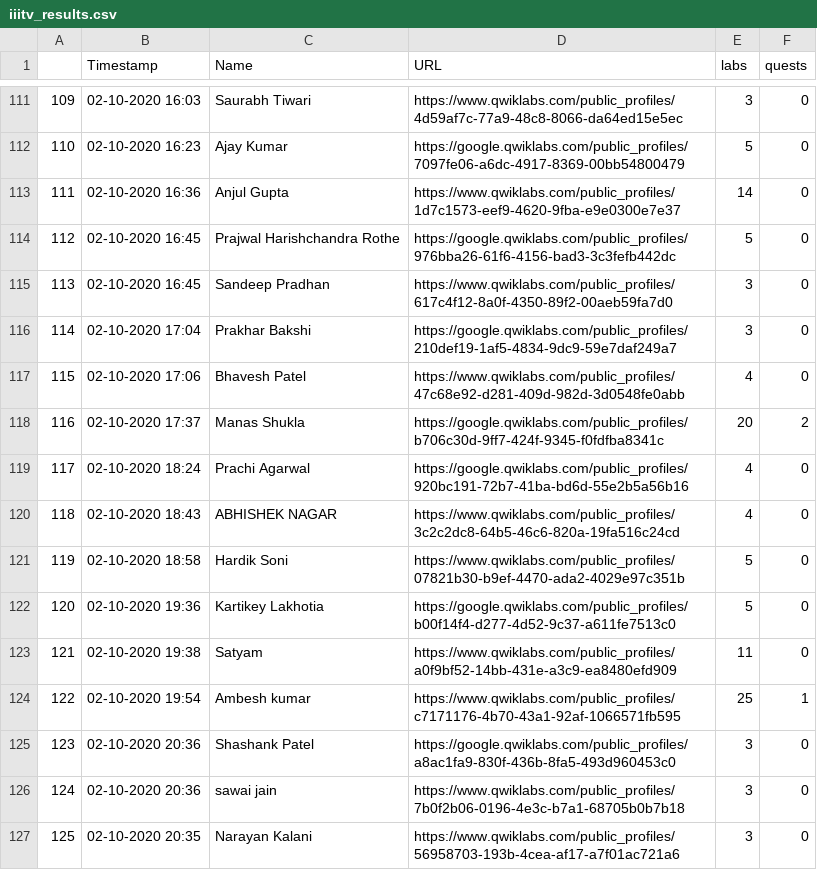
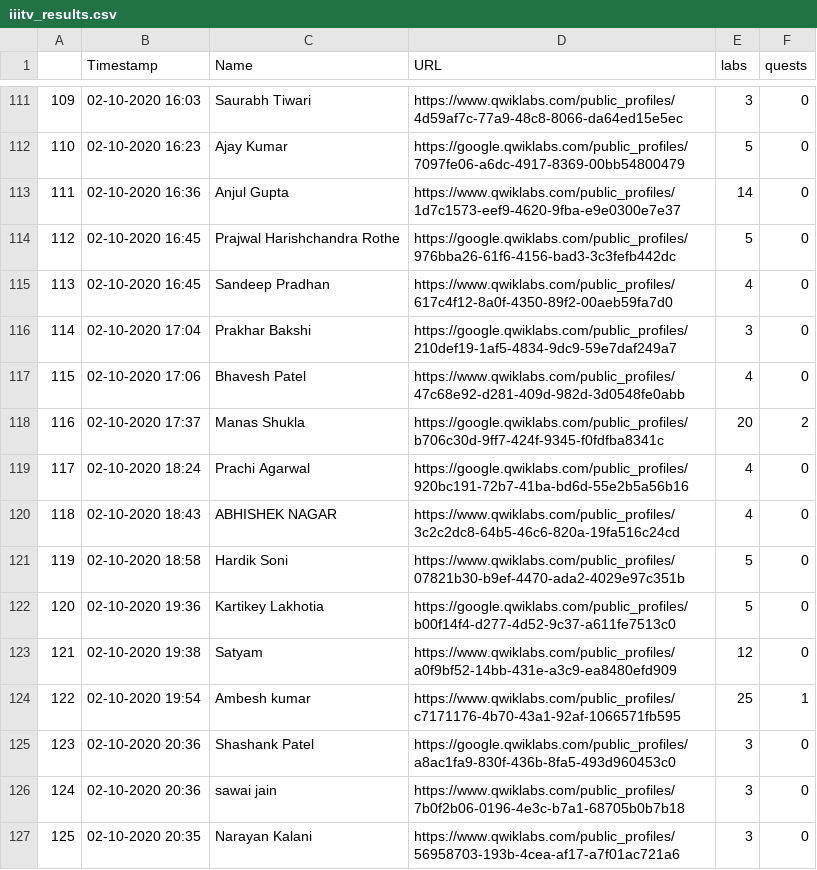
Before and after one commit to TanmayAmbadkar/gccc-dashboard, a CSV file: media/csv/iiitv_results.csv, drawn as a sheet; only a part is shown, gaps mark what is left out; the diff covers the shown part only.

```diff
--- a/media/csv/iiitv_results.csv
+++ b/media/csv/iiitv_results.csv
@@ -114,3 +114,3 @@
 112,02-10-2020 16:45,Prajwal Harishchandra Rothe,https://google.qwiklabs.com/public_profiles/976bba26-61f6-4156-bad3-3c3fefb442dc,5,0
-113,02-10-2020 16:45,Sandeep Pradhan,https://www.qwiklabs.com/public_profiles/617c4f12-8a0f-4350-89f2-00aeb59fa7d0,3,0
+113,02-10-2020 16:45,Sandeep Pradhan,https://www.qwiklabs.com/public_profiles/617c4f12-8a0f-4350-89f2-00aeb59fa7d0,4,0
 114,02-10-2020 17:04,Prakhar Bakshi,https://google.qwiklabs.com/public_profiles/210def19-1af5-4834-9dc9-59e7daf249a7,3,0
@@ -122,3 +122,3 @@
 120,02-10-2020 19:36,Kartikey Lakhotia,https://google.qwiklabs.com/public_profiles/b00f14f4-d277-4d52-9c37-a611fe7513c0,5,0
-121,02-10-2020 19:38,Satyam,https://www.qwiklabs.com/public_profiles/a0f9bf52-14bb-431e-a3c9-ea8480efd909,11,0
+121,02-10-2020 19:38,Satyam,https://www.qwiklabs.com/public_profiles/a0f9bf52-14bb-431e-a3c9-ea8480efd909,12,0
 122,02-10-2020 19:54,Ambesh kumar,https://www.qwiklabs.com/public_profiles/c7171176-4b70-43a1-92af-1066571fb595,25,1
```
Also changed, not shown: 14 edited cells elsewhere in this file, 13 other files.
